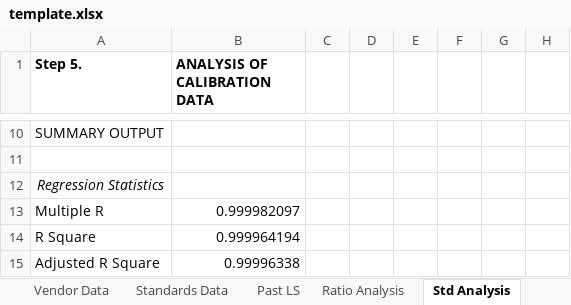
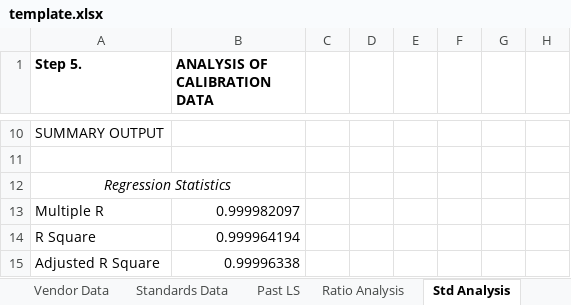
Before and after one commit to wpk-nist-gov/nist-gas-srm, an Excel workbook: src/nist_gas_srm/core/data/template.xlsx, sheet Std Analysis, drawn as a sheet; only a part is shown, gaps mark what is left out; values as stored, in another font and other column widths than the file's, no borders; charts and pictures not drawn; the diff names each change by its address in the sheet, - before the commit and + after, or states it on an @@ line.

```diff
--- a/src/nist_gas_srm/core/data/template.xlsx (sheet Std Analysis)
+++ b/src/nist_gas_srm/core/data/template.xlsx (sheet Std Analysis)
+A12:B12 merged
```
Also changed, not shown: sheet RCertification, sheet Ratio Analysis, sheet Past LS, sheet Ratio Data, sheet Vendor Data, sheet Certified Value, formulas that keep their value, charts or pictures, 8 other files.
